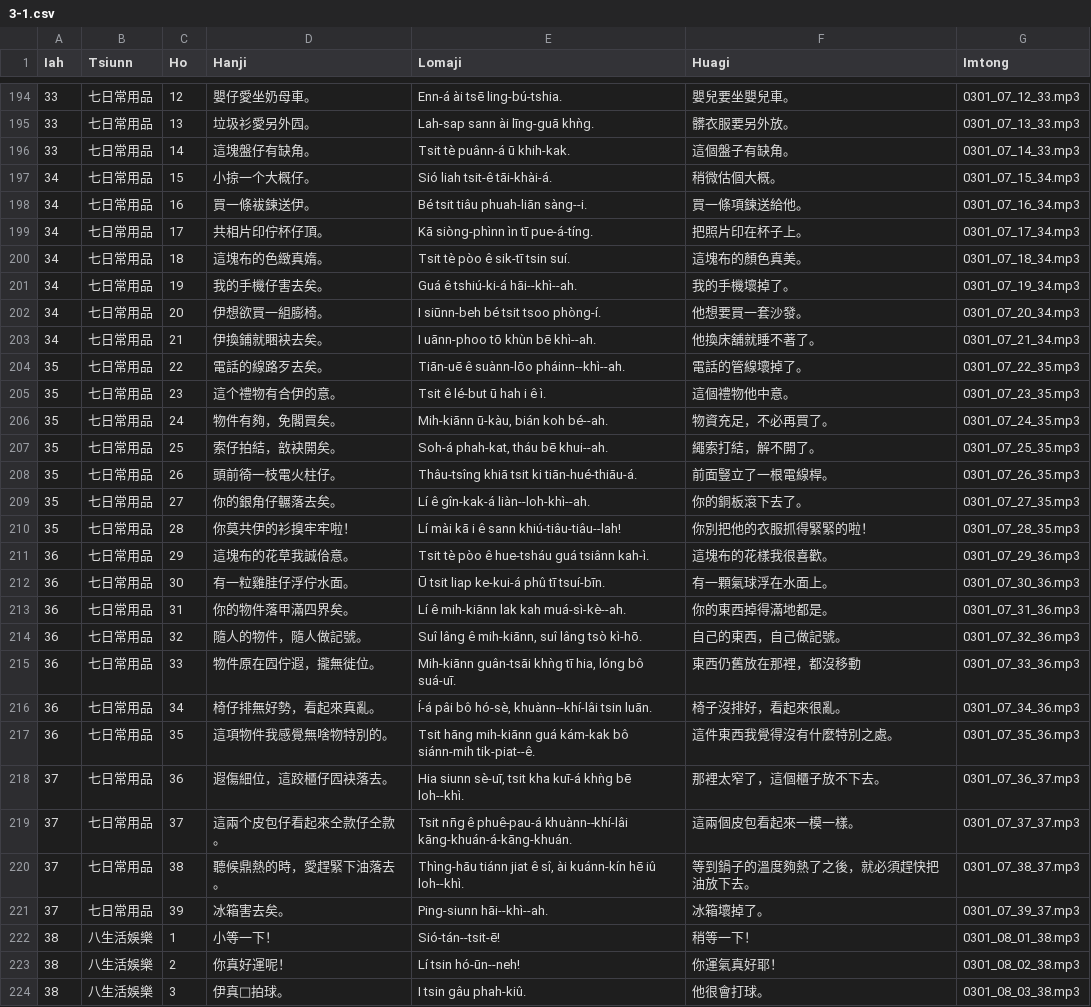
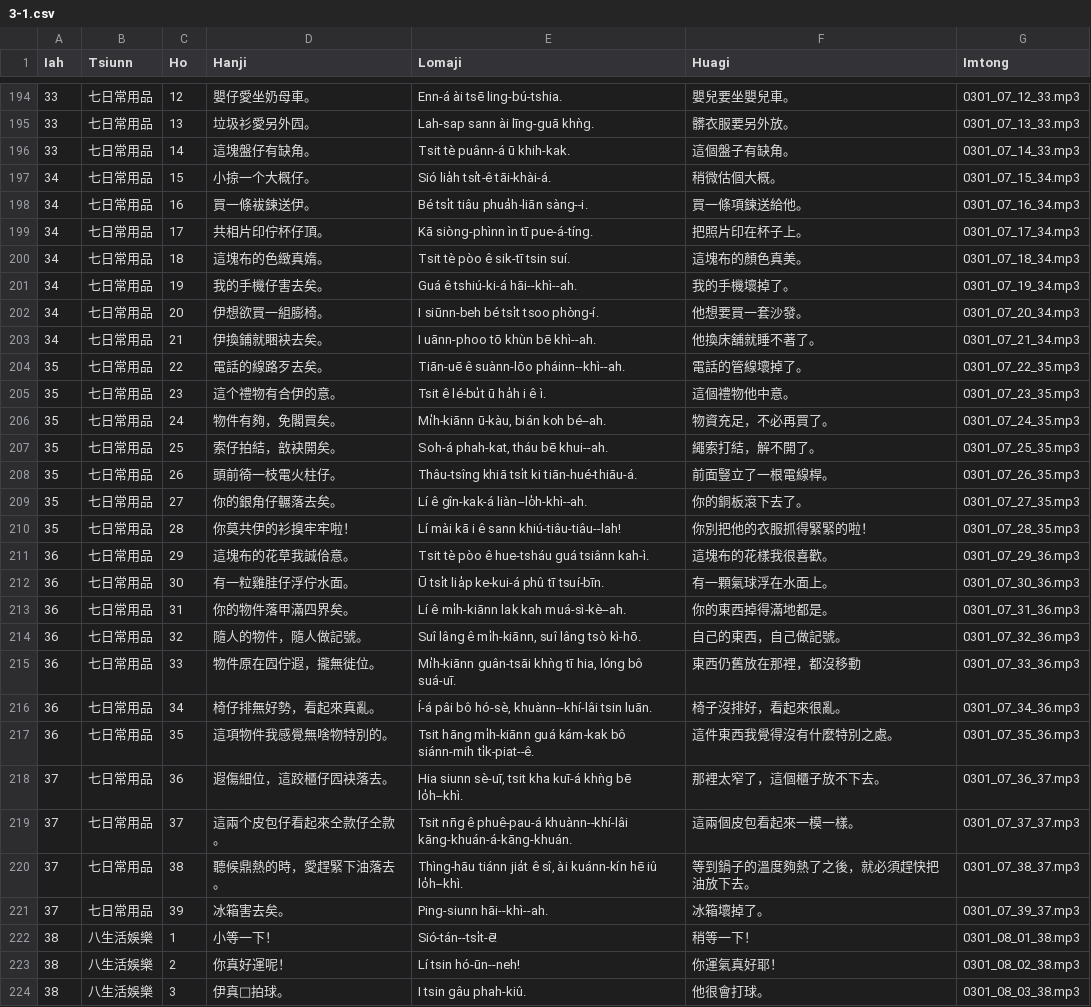
Before and after one commit to Taiwanese-Corpus/Lan-Lai-Oh-Taigi, a CSV file: txt/3-1.csv, drawn as a sheet; only a part is shown, gaps mark what is left out; the diff covers the shown part only.

```diff
--- a/txt/3-1.csv
+++ b/txt/3-1.csv
@@ -196,4 +196,4 @@ Iah,Tsiunn,Ho,Hanji,Lomaji,Huagi,Imtong
 33,七日常用品,14,這塊盤仔有缺角。,Tsit tè puânn-á ū khih-kak.,這個盤子有缺角。,0301_07_14_33.mp3
-34,七日常用品,15,小掠一个大概仔。,Sió liah tsit-ê tāi-khài-á.,稍微估個大概。,0301_07_15_34.mp3
-34,七日常用品,16,買一條袚鍊送伊。,Bé tsit tiâu phuah-liān sàng--i.,買一條項鍊送給他。,0301_07_16_34.mp3
+34,七日常用品,15,小掠一个大概仔。,Sió lia̍h tsi̍t-ê tāi-khài-á.,稍微估個大概。,0301_07_15_34.mp3
+34,七日常用品,16,買一條袚鍊送伊。,Bé tsi̍t tiâu phua̍h-liān sàng--i.,買一條項鍊送給他。,0301_07_16_34.mp3
 34,七日常用品,17,共相片印佇杯仔頂。,Kā siòng-phìnn ìn tī pue-á-tíng.,把照片印在杯子上。,0301_07_17_34.mp3
@@ -201,23 +201,23 @@ Iah,Tsiunn,Ho,Hanji,Lomaji,Huagi,Imtong
 34,七日常用品,19,我的手機仔害去矣。,Guá ê tshiú-ki-á hāi--khì--ah.,我的手機壞掉了。,0301_07_19_34.mp3
-34,七日常用品,20,伊想欲買一組膨椅。,I siūnn-beh bé tsit tsoo phòng-í.,他想要買一套沙發。,0301_07_20_34.mp3
+34,七日常用品,20,伊想欲買一組膨椅。,I siūnn-beh bé tsi̍t tsoo phòng-í.,他想要買一套沙發。,0301_07_20_34.mp3
 34,七日常用品,21,伊換鋪就睏袂去矣。,I uānn-phoo tō khùn bē khì--ah.,他換床舖就睡不著了。,0301_07_21_34.mp3
 35,七日常用品,22,電話的線路歹去矣。,Tiān-uē ê suànn-lōo pháinn--khì--ah.,電話的管線壞掉了。,0301_07_22_35.mp3
-35,七日常用品,23,這个禮物有合伊的意。,Tsit ê lé-but ū hah i ê ì.,這個禮物他中意。,0301_07_23_35.mp3
-35,七日常用品,24,物件有夠，免閣買矣。,"Mih-kiānn ū-kàu, bián koh bé--ah.",物資充足，不必再買了。,0301_07_24_35.mp3
+35,七日常用品,23,這个禮物有合伊的意。,Tsit ê lé-bu̍t ū ha̍h i ê ì.,這個禮物他中意。,0301_07_23_35.mp3
+35,七日常用品,24,物件有夠，免閣買矣。,"Mi̍h-kiānn ū-kàu, bián koh bé--ah.",物資充足，不必再買了。,0301_07_24_35.mp3
 35,七日常用品,25,索仔拍結，敨袂開矣。,"Soh-á phah-kat, tháu bē khui--ah.",繩索打結，解不開了。,0301_07_25_35.mp3
-35,七日常用品,26,頭前徛一枝電火柱仔。,Thâu-tsîng khiā tsit ki tiān-hué-thiāu-á.,前面豎立了一根電線桿。,0301_07_26_35.mp3
-35,七日常用品,27,你的銀角仔輾落去矣。,Lí ê gîn-kak-á liàn--loh-khì--ah.,你的銅板滾下去了。,0301_07_27_35.mp3
+35,七日常用品,26,頭前徛一枝電火柱仔。,Thâu-tsîng khiā tsi̍t ki tiān-hué-thiāu-á.,前面豎立了一根電線桿。,0301_07_26_35.mp3
+35,七日常用品,27,你的銀角仔輾落去矣。,Lí ê gîn-kak-á liàn--lo̍h-khì--ah.,你的銅板滾下去了。,0301_07_27_35.mp3
 35,七日常用品,28,你莫共伊的衫搝牢牢啦！,Lí mài kā i ê sann khiú-tiâu-tiâu--lah!,你別把他的衣服抓得緊緊的啦！,0301_07_28_35.mp3
 36,七日常用品,29,這塊布的花草我誠佮意。,Tsit tè pòo ê hue-tsháu guá tsiânn kah-ì.,這塊布的花樣我很喜歡。,0301_07_29_36.mp3
-36,七日常用品,30,有一粒雞胿仔浮佇水面。,Ū tsit liap ke-kui-á phû tī tsuí-bīn.,有一顆氣球浮在水面上。,0301_07_30_36.mp3
-36,七日常用品,31,你的物件落甲滿四界矣。,Lí ê mih-kiānn lak kah muá-sì-kè--ah.,你的東西掉得滿地都是。,0301_07_31_36.mp3
-36,七日常用品,32,隨人的物件，隨人做記號。,"Suî lâng ê mih-kiānn, suî lâng tsò kì-hō.",自己的東西，自己做記號。,0301_07_32_36.mp3
-36,七日常用品,33,物件原在囥佇遐，攏無徙位。,"Mih-kiānn guân-tsāi khǹg tī hia, lóng bô suá-uī.",東西仍舊放在那裡，都沒移動,0301_07_33_36.mp3
+36,七日常用品,30,有一粒雞胿仔浮佇水面。,Ū tsi̍t lia̍p ke-kui-á phû tī tsuí-bīn.,有一顆氣球浮在水面上。,0301_07_30_36.mp3
+36,七日常用品,31,你的物件落甲滿四界矣。,Lí ê mi̍h-kiānn lak kah muá-sì-kè--ah.,你的東西掉得滿地都是。,0301_07_31_36.mp3
+36,七日常用品,32,隨人的物件，隨人做記號。,"Suî lâng ê mi̍h-kiānn, suî lâng tsò kì-hō.",自己的東西，自己做記號。,0301_07_32_36.mp3
+36,七日常用品,33,物件原在囥佇遐，攏無徙位。,"Mi̍h-kiānn guân-tsāi khǹg tī hia, lóng bô suá-uī.",東西仍舊放在那裡，都沒移動,0301_07_33_36.mp3
 36,七日常用品,34,椅仔排無好勢，看起來真亂。,"Í-á pâi bô hó-sè, khuànn--khí-lâi tsin luān.",椅子沒排好，看起來很亂。,0301_07_34_36.mp3
-36,七日常用品,35,這項物件我感覺無啥物特別的。,Tsit hāng mih-kiānn guá kám-kak bô siánn-mih tik-piat--ê.,這件東西我覺得沒有什麼特別之處。,0301_07_35_36.mp3
-37,七日常用品,36,遐傷細位，這跤櫃仔囥袂落去。,"Hia siunn sè-uī, tsit kha kuī-á khǹg bē loh--khì.",那裡太窄了，這個櫃子放不下去。,0301_07_36_37.mp3
+36,七日常用品,35,這項物件我感覺無啥物特別的。,Tsit hāng mi̍h-kiānn guá kám-kak bô siánn-mih ti̍k-piat--ê.,這件東西我覺得沒有什麼特別之處。,0301_07_35_36.mp3
+37,七日常用品,36,遐傷細位，這跤櫃仔囥袂落去。,"Hia siunn sè-uī, tsit kha kuī-á khǹg bē lo̍h--khì.",那裡太窄了，這個櫃子放不下去。,0301_07_36_37.mp3
 37,七日常用品,37,這兩个皮包仔看起來仝款仔仝款。,Tsit nn̄g ê phuê-pau-á khuànn--khí-lâi kāng-khuán-á-kāng-khuán.,這兩個皮包看起來一模一樣。,0301_07_37_37.mp3
-37,七日常用品,38,聽候鼎熱的時，愛趕緊下油落去。,"Thìng-hāu tiánn jiat ê sî, ài kuánn-kín hē iû loh--khì.",等到鍋子的溫度夠熱了之後，就必須趕快把油放下去。,0301_07_38_37.mp3
+37,七日常用品,38,聽候鼎熱的時，愛趕緊下油落去。,"Thìng-hāu tiánn jia̍t ê sî, ài kuánn-kín hē iû lo̍h--khì.",等到鍋子的溫度夠熱了之後，就必須趕快把油放下去。,0301_07_38_37.mp3
 37,七日常用品,39,冰箱害去矣。,Ping-siunn hāi--khì--ah.,冰箱壞掉了。,0301_07_39_37.mp3
-38,八生活娛樂,1,小等一下！,Sió-tán--tsit-ē!,稍等一下！,0301_08_01_38.mp3
+38,八生活娛樂,1,小等一下！,Sió-tán--tsi̍t-ē!,稍等一下！,0301_08_01_38.mp3
 38,八生活娛樂,2,你真好運呢！,Lí tsin hó-ūn--neh!,你運氣真好耶！,0301_08_02_38.mp3
```
Also changed, not shown: 116 edited cells elsewhere in this file, 2 other files.
